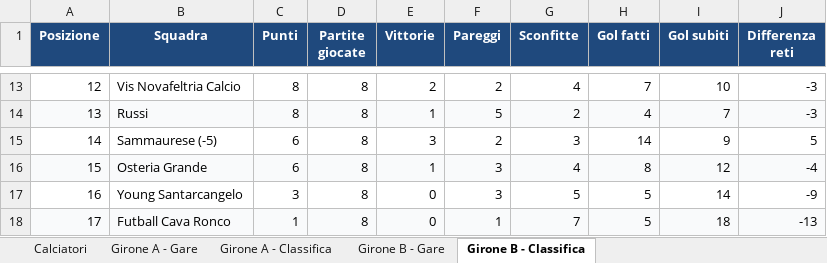
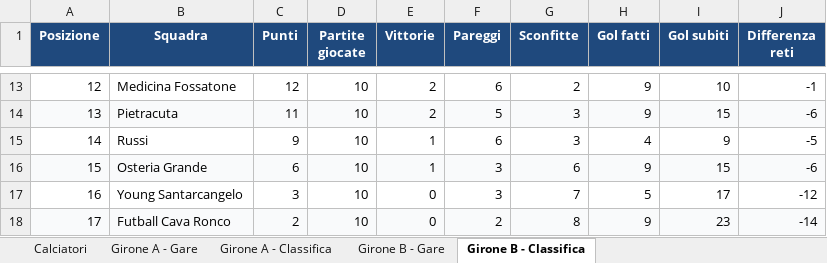
Before and after one commit to srrfr/REFSTUDIO1.0, an Excel workbook: Eccellenza_Emilia_Romagna_Database_Completo.xlsx, sheet Girone B - Classifica, drawn as a sheet; only a part is shown, gaps mark what is left out; values as stored, in another font and other column widths than the file's, no borders; the diff covers the shown part only; the diff names each change by its address in the sheet, - before the commit and + after, or states it on an @@ line.

```diff
--- a/Eccellenza_Emilia_Romagna_Database_Completo.xlsx (sheet Girone B - Classifica)
+++ b/Eccellenza_Emilia_Romagna_Database_Completo.xlsx (sheet Girone B - Classifica)
-B13 (Squadra): Vis Novafeltria Calcio
+B13 (Squadra): Medicina Fossatone
-C13 (Punti): 8
+C13 (Punti): 12
-D13:D18 (Partite giocate): 8
+D13:D18 (Partite giocate): 10
-F13 (Pareggi): 2
+F13 (Pareggi): 6
-G13 (Sconfitte): 4
+G13 (Sconfitte): 2
-H13 (Gol fatti): 7
+H13 (Gol fatti): 9
-J13 (Differenza reti): -3
+J13 (Differenza reti): -1
-B14 (Squadra): Russi
+B14 (Squadra): Pietracuta
-C14 (Punti): 8
+C14 (Punti): 11
-E14 (Vittorie): 1
+E14 (Vittorie): 2
-G14 (Sconfitte): 2
+G14 (Sconfitte): 3
-H14 (Gol fatti): 4
+H14 (Gol fatti): 9
-I14 (Gol subiti): 7
+I14 (Gol subiti): 15
-J14 (Differenza reti): -3
+J14 (Differenza reti): -6
-B15 (Squadra): Sammaurese (-5)
+B15 (Squadra): Russi
-C15 (Punti): 6
+C15 (Punti): 9
-E15 (Vittorie): 3
+E15 (Vittorie): 1
-F15 (Pareggi): 2
+F15 (Pareggi): 6
-H15 (Gol fatti): 14
+H15 (Gol fatti): 4
-J15 (Differenza reti): 5
+J15 (Differenza reti): -5
-G16 (Sconfitte): 4
+G16 (Sconfitte): 6
-H16 (Gol fatti): 8
+H16 (Gol fatti): 9
-I16 (Gol subiti): 12
+I16 (Gol subiti): 15
-J16 (Differenza reti): -4
+J16 (Differenza reti): -6
-G17 (Sconfitte): 5
+G17 (Sconfitte): 7
-I17 (Gol subiti): 14
+I17 (Gol subiti): 17
-J17 (Differenza reti): -9
+J17 (Differenza reti): -12
-C18 (Punti): 1
+C18 (Punti): 2
-F18 (Pareggi): 1
+F18 (Pareggi): 2
-G18 (Sconfitte): 7
+G18 (Sconfitte): 8
-H18 (Gol fatti): 5
+H18 (Gol fatti): 9
-I18 (Gol subiti): 18
+I18 (Gol subiti): 23
-J18 (Differenza reti): -13
+J18 (Differenza reti): -14
```
Also changed, not shown: 86 edited cells elsewhere in this sheet, sheet Calciatori, sheet Girone A - Classifica, sheet Girone B - Gare, sheet Girone A - Gare, data/excel/Eccellenza_Emilia_Romagna_Database_Completo.xlsx, 18 other files.
